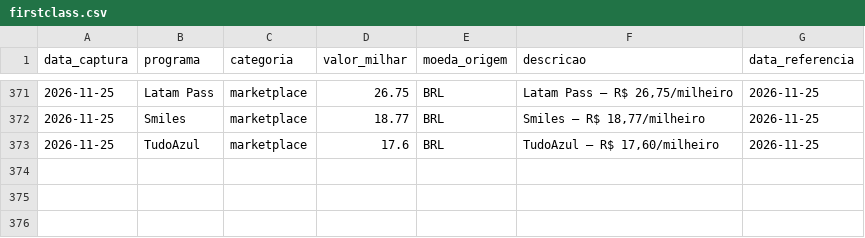
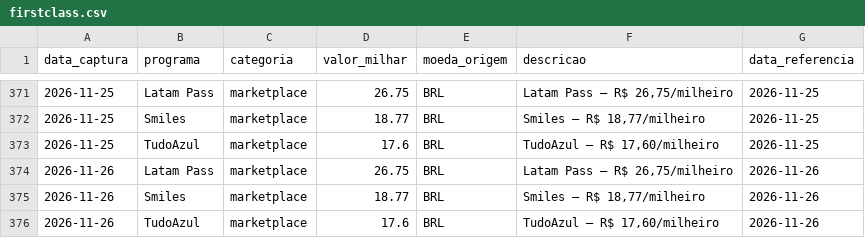
Before and after one commit to PulseDataLabs/PulseMilhas, a CSV file: data/firstclass.csv, drawn as a sheet; only a part is shown, gaps mark what is left out; the diff names each change by its address in the sheet, - before the commit and + after, or states it on an @@ line.

```diff
--- a/data/firstclass.csv
+++ b/data/firstclass.csv
+row 374: 2026-11-26 | Latam Pass | marketplace | 26.75 | BRL | Latam Pass — R$ 26,75/milheiro | 2026-11-26
+row 375: 2026-11-26 | Smiles | marketplace | 18.77 | BRL | Smiles — R$ 18,77/milheiro | 2026-11-26
+row 376: 2026-11-26 | TudoAzul | marketplace | 17.6 | BRL | TudoAzul — R$ 17,60/milheiro | 2026-11-26
```
Also changed, not shown: data/bradesco_estrelas.csv, data/cotacaomilhas.csv, 12 other files.
